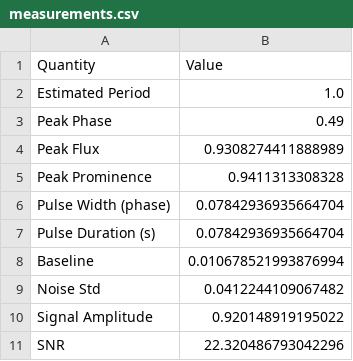
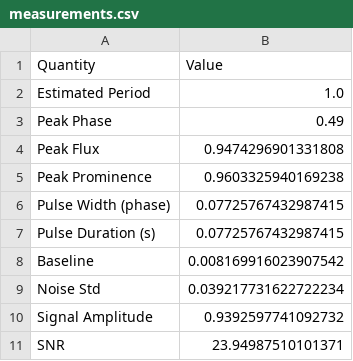
Before and after one commit to naris93-phcs/pulsar-signal-analysis, a CSV file: results/measurements.csv, drawn as a sheet.

```diff
--- a/results/measurements.csv
+++ b/results/measurements.csv
@@ -3,9 +3,9 @@ Estimated Period,1.0
 Peak Phase,0.49
-Peak Flux,0.9308274411888989
-Peak Prominence,0.9411313308328
-Pulse Width (phase),0.07842936935664704
-Pulse Duration (s),0.07842936935664704
-Baseline,0.010678521993876994
-Noise Std,0.0412244109067482
-Signal Amplitude,0.920148919195022
-SNR,22.320486793042296
+Peak Flux,0.9474296901331808
+Peak Prominence,0.9603325940169238
+Pulse Width (phase),0.07725767432987415
+Pulse Duration (s),0.07725767432987415
+Baseline,0.008169916023907542
+Noise Std,0.039217731622722234
+Signal Amplitude,0.9392597741092732
+SNR,23.94987510101371
```
Also changed, not shown: results/tables/monte_carlo_results.csv, 15 other files.
